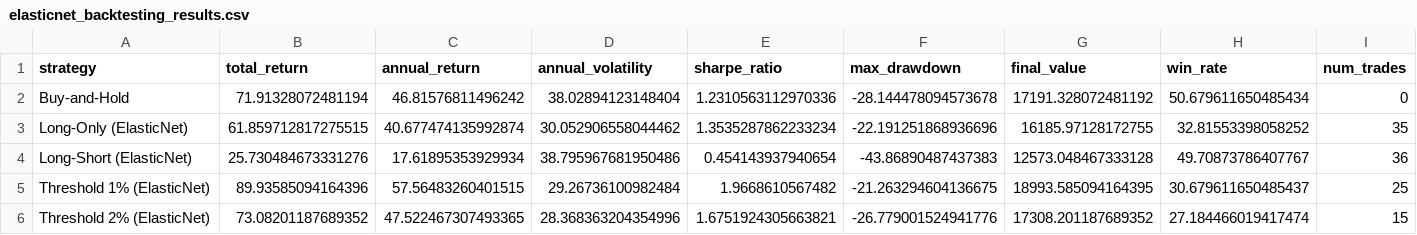
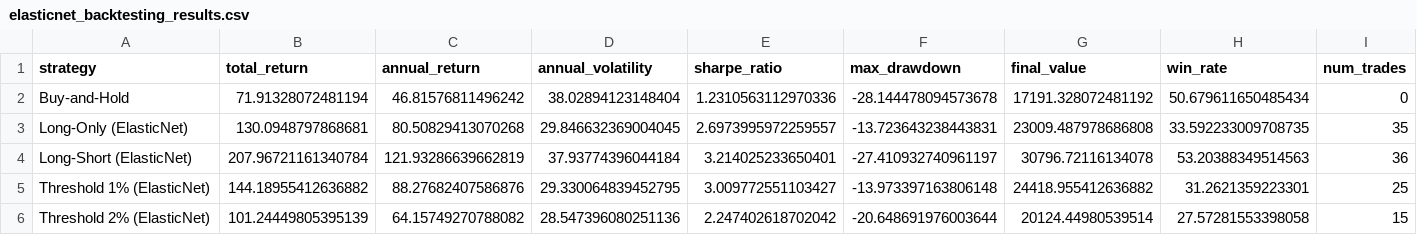
Before and after one commit to artyardkr/coinpredict, a CSV file: elasticnet_backtesting_results.csv, drawn as a sheet.

```diff
--- a/elasticnet_backtesting_results.csv
+++ b/elasticnet_backtesting_results.csv
@@ -2,5 +2,5 @@ strategy,total_return,annual_return,annual_volatility,sharpe_ratio,max_drawdown,
 Buy-and-Hold,71.91328072481194,46.81576811496242,38.02894123148404,1.2310563112970336,-28.144478094573678,17191.328072481192,50.679611650485434,0
-Long-Only (ElasticNet),61.859712817275515,40.677474135992874,30.052906558044462,1.3535287862233234,-22.191251868936696,16185.97128172755,32.81553398058252,35
-Long-Short (ElasticNet),25.730484673331276,17.61895353929934,38.795967681950486,0.454143937940654,-43.86890487437383,12573.048467333128,49.70873786407767,36
-Threshold 1% (ElasticNet),89.93585094164396,57.56483260401515,29.26736100982484,1.9668610567482,-21.263294604136675,18993.585094164395,30.679611650485437,25
-Threshold 2% (ElasticNet),73.08201187689352,47.522467307493365,28.368363204354996,1.6751924305663821,-26.779001524941776,17308.201187689352,27.184466019417474,15
+Long-Only (ElasticNet),130.0948797868681,80.50829413070268,29.846632369004045,2.6973995972259557,-13.723643238443831,23009.487978686808,33.592233009708735,35
+Long-Short (ElasticNet),207.96721161340784,121.93286639662819,37.93774396044184,3.214025233650401,-27.410932740961197,30796.72116134078,53.20388349514563,36
+Threshold 1% (ElasticNet),144.18955412636882,88.27682407586876,29.330064839452795,3.009772551103427,-13.973397163806148,24418.955412636882,31.2621359223301,25
+Threshold 2% (ElasticNet),101.24449805395139,64.15749270788082,28.547396080251136,2.247402618702042,-20.648691976003644,20124.44980539514,27.57281553398058,15
```
Also changed, not shown: elasticnet_backtesting_results_v2.csv, next_day_price_prediction_v2_results.csv, 17 other files.
